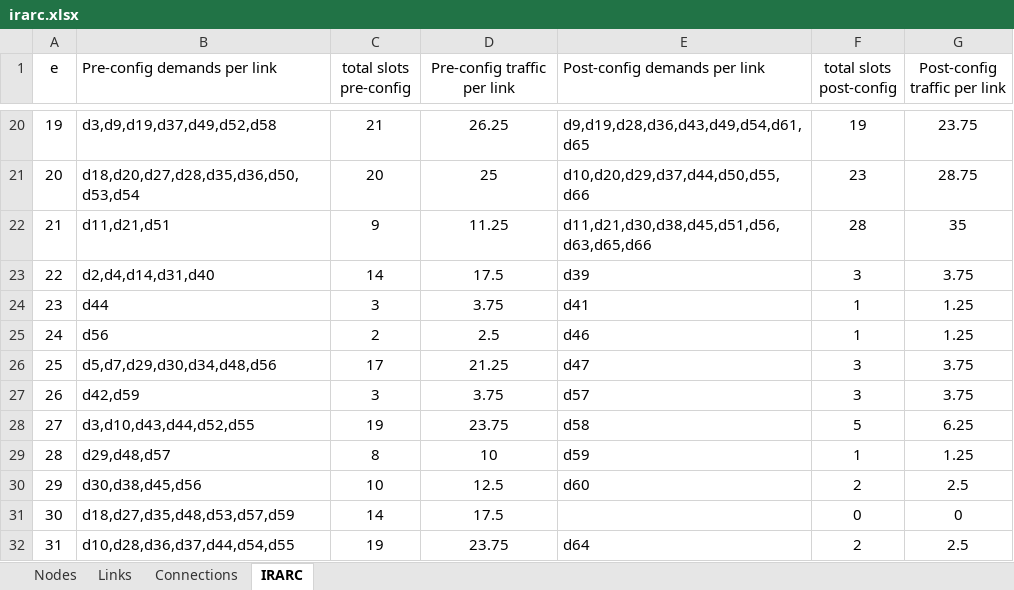
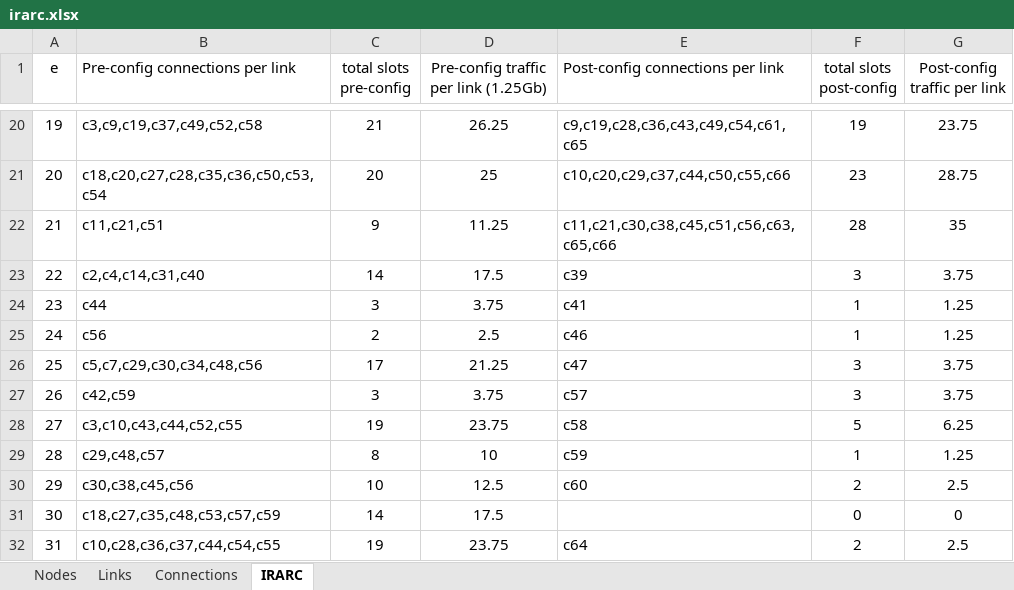
Before and after one commit to prashastisahu/I-RARC, an Excel workbook: irarc.xlsx, sheet IRARC, drawn as a sheet; only a part is shown, gaps mark what is left out; values as stored, in another font and other column widths than the file's, no borders; the diff covers the shown part only; the diff names each change by its address in the sheet, - before the commit and + after, or states it on an @@ line.

```diff
--- a/irarc.xlsx (sheet IRARC)
+++ b/irarc.xlsx (sheet IRARC)
-B1: Pre-config demands per link
+B1: Pre-config connections per link
-D1: Pre-config traffic per link
+D1: Pre-config traffic per link (1.25Gb)
-E1: Post-config demands per link
+E1: Post-config connections per link
-B20 (Pre-config connections per link): d3,d9,d19,d37,d49,d52,d58
+B20 (Pre-config connections per link): c3,c9,c19,c37,c49,c52,c58
-E20 (Post-config connections per link): d9,d19,d28,d36,d43,d49,d54,d61,d65
+E20 (Post-config connections per link): c9,c19,c28,c36,c43,c49,c54,c61,c65
-B21 (Pre-config connections per link): d18,d20,d27,d28,d35,d36,d50,d53,d54
+B21 (Pre-config connections per link): c18,c20,c27,c28,c35,c36,c50,c53,c54
-E21 (Post-config connections per link): d10,d20,d29,d37,d44,d50,d55,d66
+E21 (Post-config connections per link): c10,c20,c29,c37,c44,c50,c55,c66
-B22 (Pre-config connections per link): d11,d21,d51
+B22 (Pre-config connections per link): c11,c21,c51
-E22 (Post-config connections per link): d11,d21,d30,d38,d45,d51,d56,d63,d65,d66
+E22 (Post-config connections per link): c11,c21,c30,c38,c45,c51,c56,c63,c65,c66
-B23 (Pre-config connections per link): d2,d4,d14,d31,d40
+B23 (Pre-config connections per link): c2,c4,c14,c31,c40
-E23 (Post-config connections per link): d39
+E23 (Post-config connections per link): c39
-B24 (Pre-config connections per link): d44
+B24 (Pre-config connections per link): c44
-E24 (Post-config connections per link): d41
+E24 (Post-config connections per link): c41
-B25 (Pre-config connections per link): d56
+B25 (Pre-config connections per link): c56
-E25 (Post-config connections per link): d46
+E25 (Post-config connections per link): c46
-B26 (Pre-config connections per link): d5,d7,d29,d30,d34,d48,d56
+B26 (Pre-config connections per link): c5,c7,c29,c30,c34,c48,c56
-E26 (Post-config connections per link): d47
+E26 (Post-config connections per link): c47
-B27 (Pre-config connections per link): d42,d59
+B27 (Pre-config connections per link): c42,c59
-E27 (Post-config connections per link): d57
+E27 (Post-config connections per link): c57
-B28 (Pre-config connections per link): d3,d10,d43,d44,d52,d55
+B28 (Pre-config connections per link): c3,c10,c43,c44,c52,c55
-E28 (Post-config connections per link): d58
+E28 (Post-config connections per link): c58
-B29 (Pre-config connections per link): d29,d48,d57
+B29 (Pre-config connections per link): c29,c48,c57
-E29 (Post-config connections per link): d59
+E29 (Post-config connections per link): c59
-B30 (Pre-config connections per link): d30,d38,d45,d56
+B30 (Pre-config connections per link): c30,c38,c45,c56
-E30 (Post-config connections per link): d60
+E30 (Post-config connections per link): c60
-B31 (Pre-config connections per link): d18,d27,d35,d48,d53,d57,d59
+B31 (Pre-config connections per link): c18,c27,c35,c48,c53,c57,c59
-B32 (Pre-config connections per link): d10,d28,d36,d37,d44,d54,d55
+B32 (Pre-config connections per link): c10,c28,c36,c37,c44,c54,c55
-E32 (Post-config connections per link): d64
+E32 (Post-config connections per link): c64
```
Also changed, not shown: 32 edited cells elsewhere in this sheet, sheet Links, 1 other file.
